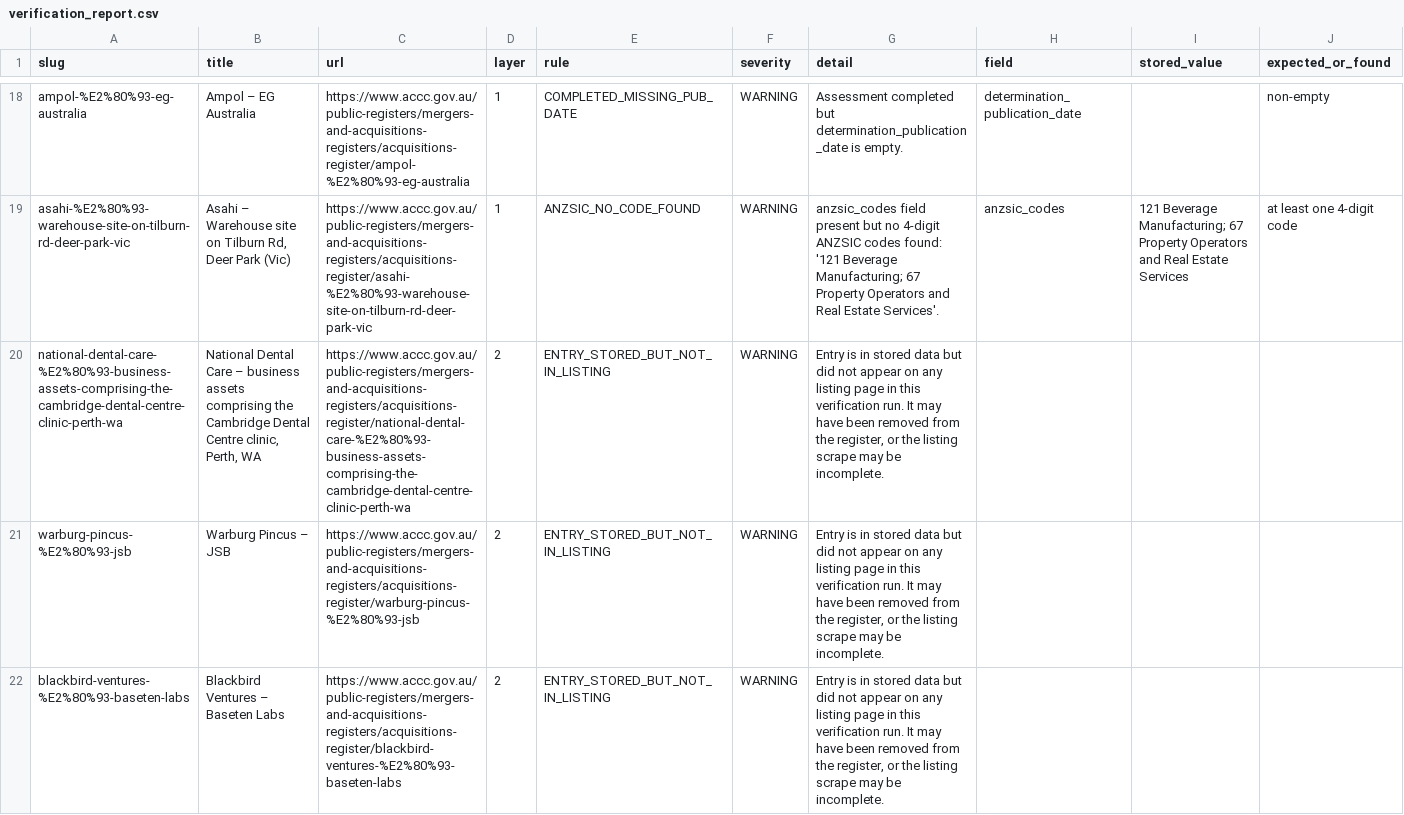
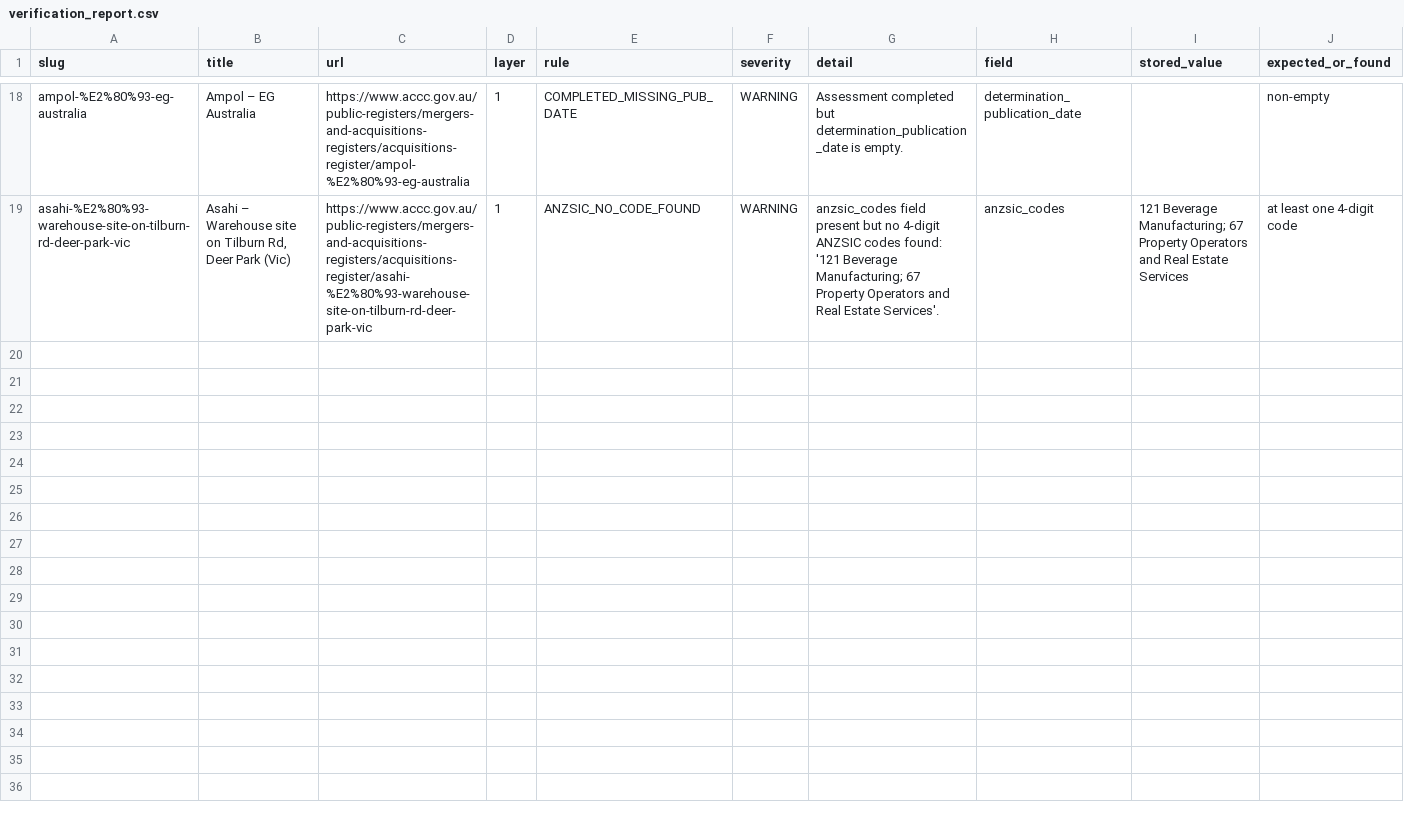
Before and after one commit to Test0112358/notification-check, a CSV file: data/verification_report.csv, drawn as a sheet; only a part is shown, gaps mark what is left out; the diff names each change by its address in the sheet, - before the commit and + after, or states it on an @@ line.

```diff
--- a/data/verification_report.csv
+++ b/data/verification_report.csv
-row 20: national-dental-care-%E2%80%93-business-assets-comprising-the-cambridge-dental-centre-clinic-perth-wa | National Dental Care – business assets comprising the Cambridge Dental Centre clinic, Perth, WA | https://www.accc.gov.au/public-registers/mergers-and-acquisitions-registers/acquisitions-register/national-dental-care-%E2%80%93-business-assets-comprising-the-cambridge-dental-centre-clinic-perth-wa | 2 | ENTRY_STORED_BUT_NOT_IN_LISTING | WARNING | Entry is in stored data but did not appear on any listing page in this verification run. It may have been removed from the register, or the listing scrape may be incomplete.
-row 21: warburg-pincus-%E2%80%93-jsb | Warburg Pincus – JSB | https://www.accc.gov.au/public-registers/mergers-and-acquisitions-registers/acquisitions-register/warburg-pincus-%E2%80%93-jsb | 2 | ENTRY_STORED_BUT_NOT_IN_LISTING | WARNING | Entry is in stored data but did not appear on any listing page in this verification run. It may have been removed from the register, or the listing scrape may be incomplete.
-row 22: blackbird-ventures-%E2%80%93-baseten-labs | Blackbird Ventures – Baseten Labs | https://www.accc.gov.au/public-registers/mergers-and-acquisitions-registers/acquisitions-register/blackbird-ventures-%E2%80%93-baseten-labs | 2 | ENTRY_STORED_BUT_NOT_IN_LISTING | WARNING | Entry is in stored data but did not appear on any listing page in this verification run. It may have been removed from the register, or the listing scrape may be incomplete.
```
Also changed, not shown: 2 other files.
